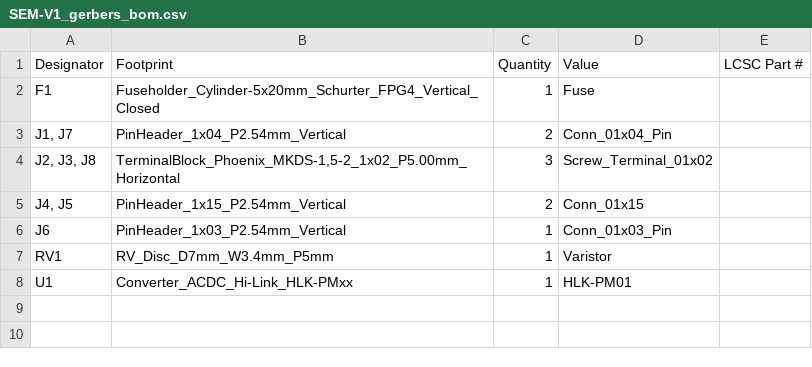
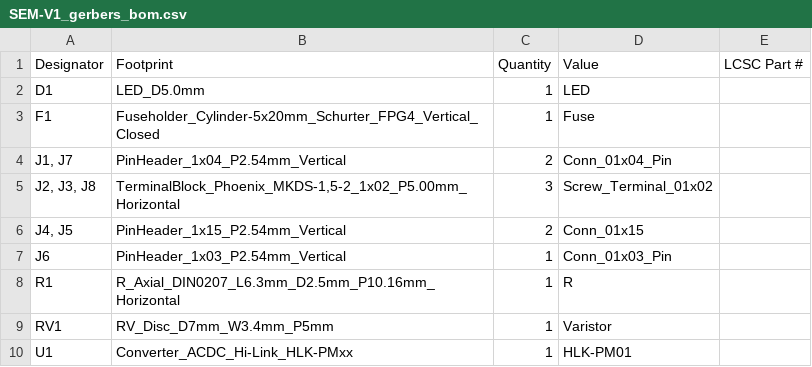
Before and after one commit to debugAyo/ESP32-Smart-Energy-Meter, a CSV file: production/SEM-V1_gerbers_bom.csv, drawn as a sheet; the diff names each change by its address in the sheet, - before the commit and + after, or states it on an @@ line.

```diff
--- a/production/SEM-V1_gerbers_bom.csv
+++ b/production/SEM-V1_gerbers_bom.csv
+row 2: D1 | LED_D5.0mm | 1 | LED
+row 8: R1 | R_Axial_DIN0207_L6.3mm_D2.5mm_P10.16mm_Horizontal | 1 | R
```
Also changed, not shown: production/SEM-V1_gerbers_positions.csv, 11 other files.
